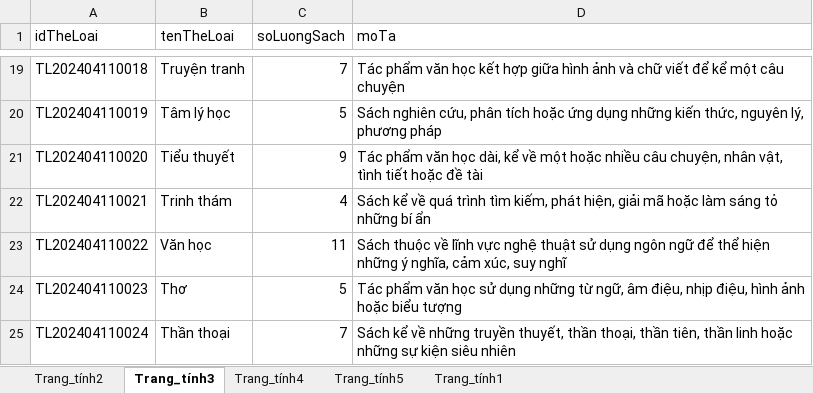
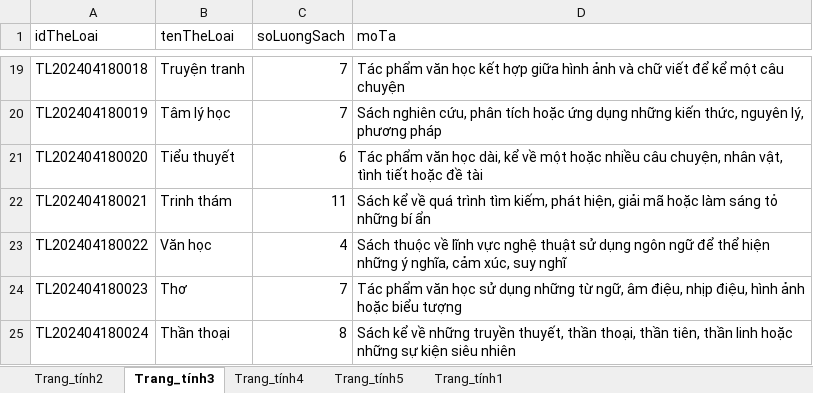
Before and after one commit to ptanndatt/Bookstore_Server_Client, an Excel workbook: Server/src/main/resources/DataImports/Sach.xlsx, sheet Trang_tính3, drawn as a sheet; only a part is shown, gaps mark what is left out; values as stored, in another font and other column widths than the file's, no borders; the diff covers the shown part only; the diff names each change by its address in the sheet, - before the commit and + after, or states it on an @@ line.

```diff
--- a/Server/src/main/resources/DataImports/Sach.xlsx (sheet Trang_tính3)
+++ b/Server/src/main/resources/DataImports/Sach.xlsx (sheet Trang_tính3)
-A19 (idTheLoai): TL202404110018
+A19 (idTheLoai): TL202404180018
-A20 (idTheLoai): TL202404110019
+A20 (idTheLoai): TL202404180019
-C20 (soLuongSach): 5
+C20 (soLuongSach): 7
-A21 (idTheLoai): TL202404110020
+A21 (idTheLoai): TL202404180020
-C21 (soLuongSach): 9
+C21 (soLuongSach): 6
-A22 (idTheLoai): TL202404110021
+A22 (idTheLoai): TL202404180021
-C22 (soLuongSach): 4
+C22 (soLuongSach): 11
-A23 (idTheLoai): TL202404110022
+A23 (idTheLoai): TL202404180022
-C23 (soLuongSach): 11
+C23 (soLuongSach): 4
-A24 (idTheLoai): TL202404110023
+A24 (idTheLoai): TL202404180023
-C24 (soLuongSach): 5
+C24 (soLuongSach): 7
-A25 (idTheLoai): TL202404110024
+A25 (idTheLoai): TL202404180024
-C25 (soLuongSach): 7
+C25 (soLuongSach): 8
```
Also changed, not shown: 32 edited cells elsewhere in this sheet, sheet Trang_tính1, sheet Trang_tính2, sheet Trang_tính4, sheet Trang_tính5, charts or pictures, 2 other files.
